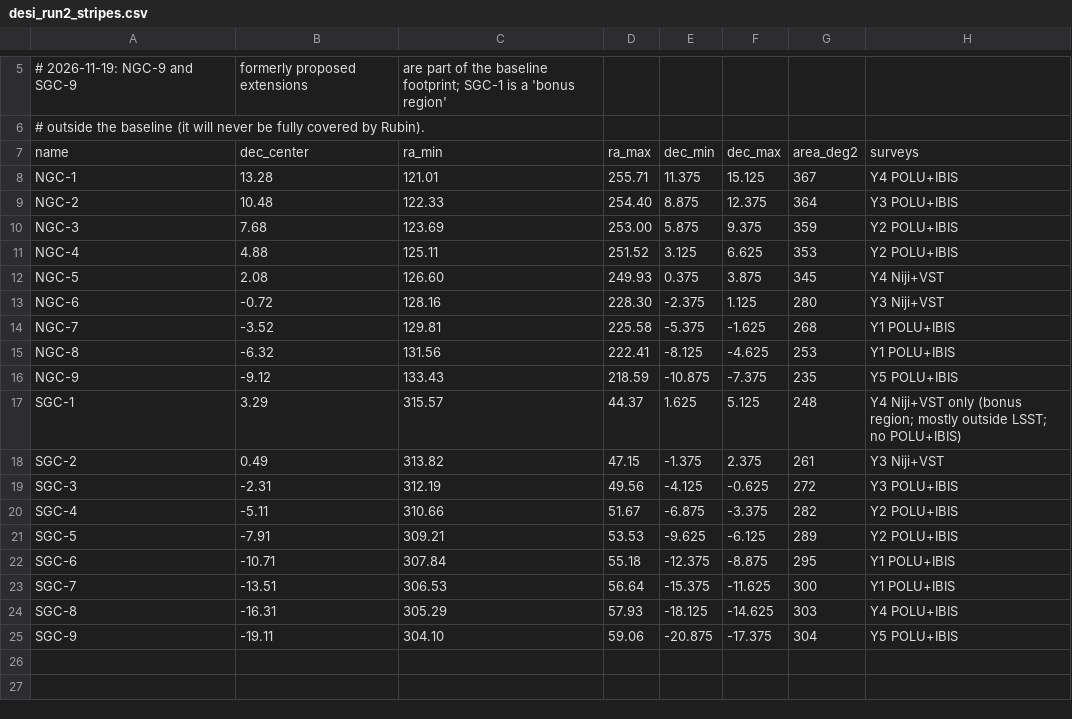
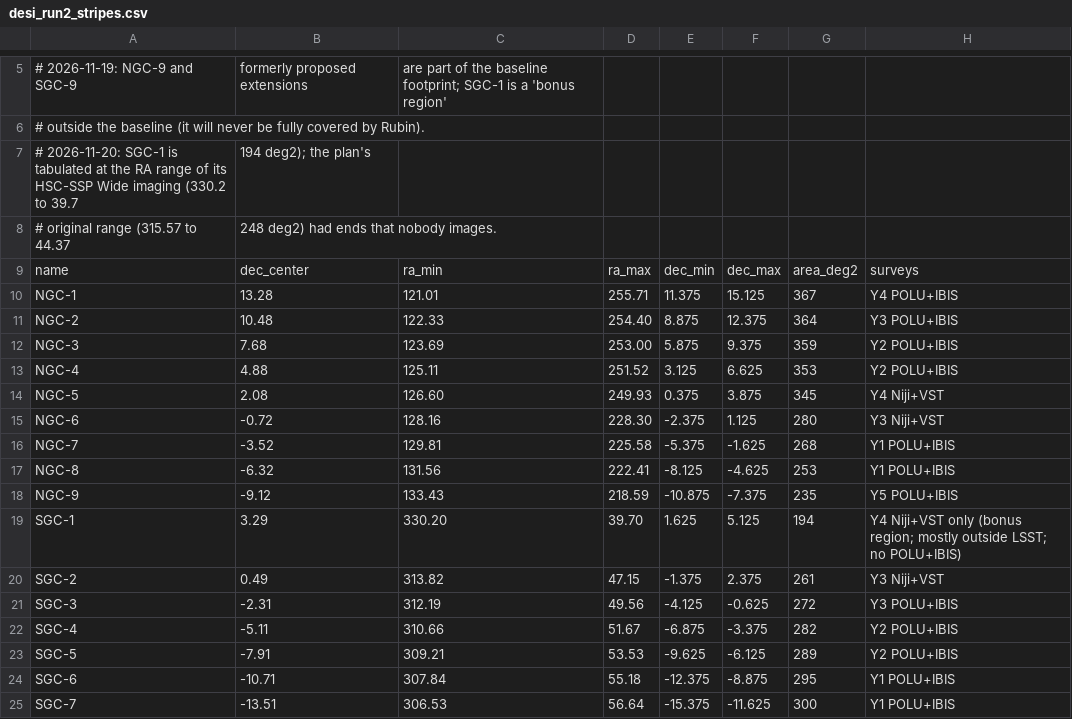
Before and after one commit to djschlegel/skytiling, a CSV file: data/desi_run2_stripes.csv, drawn as a sheet; only a part is shown, gaps mark what is left out; the shorter side is filled out with more unchanged rows.

```diff
--- a/data/desi_run2_stripes.csv
+++ b/data/desi_run2_stripes.csv
@@ -6,2 +6,4 @@
 # outside the baseline (it will never be fully covered by Rubin).
+# 2026-11-20: SGC-1 is tabulated at the RA range of its HSC-SSP Wide imaging (330.2 to 39.7, 194 deg2); the plan's
+# original range (315.57 to 44.37, 248 deg2) had ends that nobody images.
 name,dec_center,ra_min,ra_max,dec_min,dec_max,area_deg2,surveys
@@ -16,3 +18,3 @@ NGC-8,-6.32,131.56,222.41,-8.125,-4.625,253,Y1 POLU+IBIS
 NGC-9,-9.12,133.43,218.59,-10.875,-7.375,235,Y5 POLU+IBIS
-SGC-1,3.29,315.57,44.37,1.625,5.125,248,Y4 Niji+VST only (bonus region; mostly outside LSST; no POLU+IBIS)
+SGC-1,3.29,330.20,39.70,1.625,5.125,194,Y4 Niji+VST only (bonus region; mostly outside LSST; no POLU+IBIS)
 SGC-2,0.49,313.82,47.15,-1.375,2.375,261,Y3 Niji+VST
```
Also changed, not shown: 1 other file.
